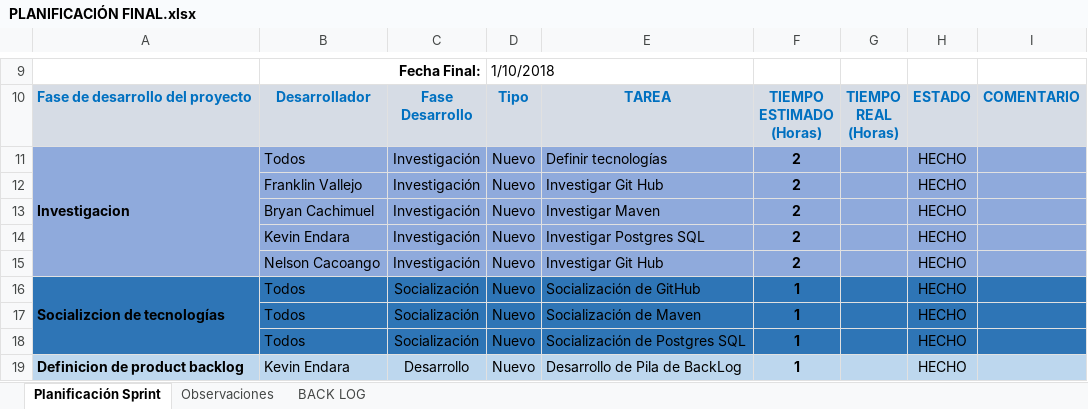
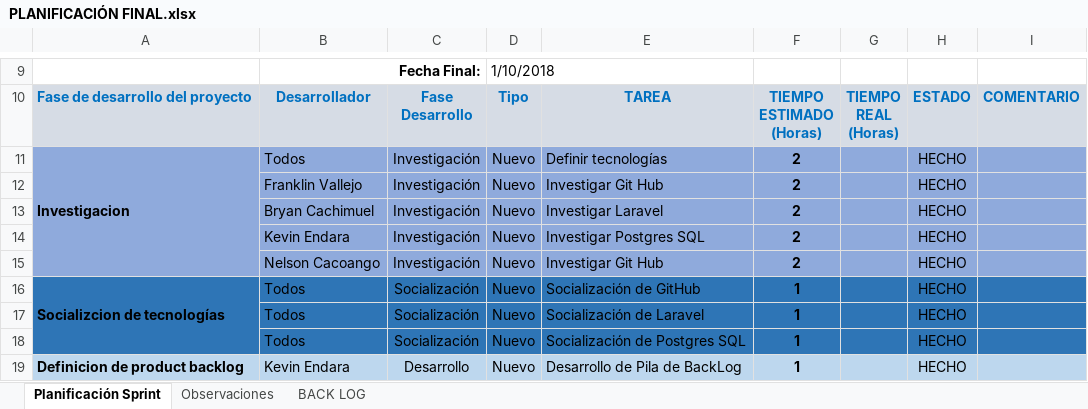
Before and after one commit to WladiDevian/MODULO-COMPRAS-UTN, an Excel workbook: Planificacion/PLANIFICACIÓN FINAL.xlsx, sheet Planificación Sprint, drawn as a sheet; only a part is shown, gaps mark what is left out; values as stored, in another font and other column widths than the file's, no borders; charts and pictures not drawn; the diff names each change by its address in the sheet, - before the commit and + after, or states it on an @@ line.

Commit message:
Planificación Final

```diff
--- a/Planificacion/PLANIFICACIÓN FINAL.xlsx (sheet Planificación Sprint)
+++ b/Planificacion/PLANIFICACIÓN FINAL.xlsx (sheet Planificación Sprint)
-E13: Investigar Maven
+E13: Investigar Laravel
-E17: Socialización de Maven
+E17: Socialización de Laravel
```
